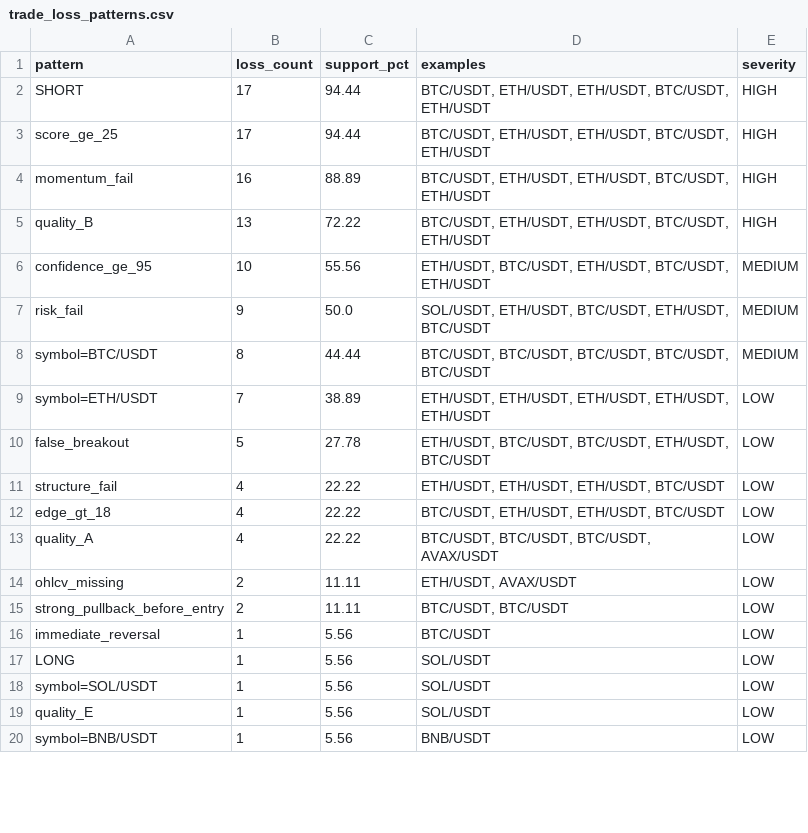
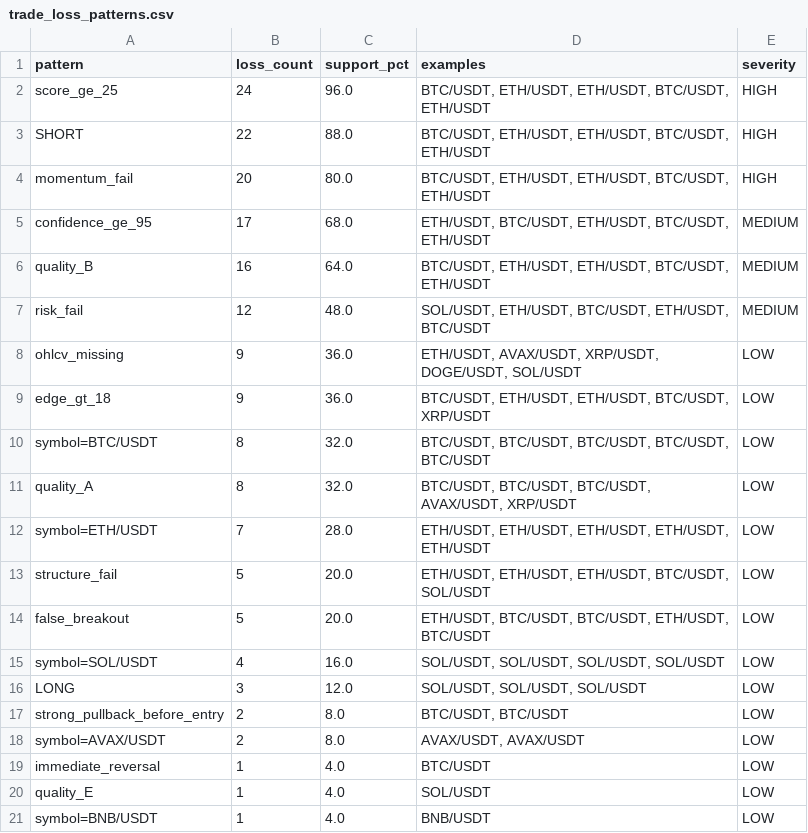
Before and after one commit to jenyademchenko35-web/AITradingAgent, a CSV file: trade_loss_patterns.csv, drawn as a sheet; only a part is shown; the diff covers the shown part only.

```diff
--- a/trade_loss_patterns.csv
+++ b/trade_loss_patterns.csv
@@ -1,20 +1,21 @@
 pattern,loss_count,support_pct,examples,severity
-SHORT,17,94.44,"BTC/USDT, ETH/USDT, ETH/USDT, BTC/USDT, ETH/USDT",HIGH
-score_ge_25,17,94.44,"BTC/USDT, ETH/USDT, ETH/USDT, BTC/USDT, ETH/USDT",HIGH
-momentum_fail,16,88.89,"BTC/USDT, ETH/USDT, ETH/USDT, BTC/USDT, ETH/USDT",HIGH
-quality_B,13,72.22,"BTC/USDT, ETH/USDT, ETH/USDT, BTC/USDT, ETH/USDT",HIGH
-confidence_ge_95,10,55.56,"ETH/USDT, BTC/USDT, ETH/USDT, BTC/USDT, ETH/USDT",MEDIUM
-risk_fail,9,50.0,"SOL/USDT, ETH/USDT, BTC/USDT, ETH/USDT, BTC/USDT",MEDIUM
-symbol=BTC/USDT,8,44.44,"BTC/USDT, BTC/USDT, BTC/USDT, BTC/USDT, BTC/USDT",MEDIUM
-symbol=ETH/USDT,7,38.89,"ETH/USDT, ETH/USDT, ETH/USDT, ETH/USDT, ETH/USDT",LOW
-false_breakout,5,27.78,"ETH/USDT, BTC/USDT, BTC/USDT, ETH/USDT, BTC/USDT",LOW
-structure_fail,4,22.22,"ETH/USDT, ETH/USDT, ETH/USDT, BTC/USDT",LOW
-edge_gt_18,4,22.22,"BTC/USDT, ETH/USDT, ETH/USDT, BTC/USDT",LOW
-quality_A,4,22.22,"BTC/USDT, BTC/USDT, BTC/USDT, AVAX/USDT",LOW
-ohlcv_missing,2,11.11,"ETH/USDT, AVAX/USDT",LOW
-strong_pullback_before_entry,2,11.11,"BTC/USDT, BTC/USDT",LOW
-immediate_reversal,1,5.56,BTC/USDT,LOW
-LONG,1,5.56,SOL/USDT,LOW
-symbol=SOL/USDT,1,5.56,SOL/USDT,LOW
-quality_E,1,5.56,SOL/USDT,LOW
-symbol=BNB/USDT,1,5.56,BNB/USDT,LOW
+score_ge_25,24,96.0,"BTC/USDT, ETH/USDT, ETH/USDT, BTC/USDT, ETH/USDT",HIGH
+SHORT,22,88.0,"BTC/USDT, ETH/USDT, ETH/USDT, BTC/USDT, ETH/USDT",HIGH
+momentum_fail,20,80.0,"BTC/USDT, ETH/USDT, ETH/USDT, BTC/USDT, ETH/USDT",HIGH
+confidence_ge_95,17,68.0,"ETH/USDT, BTC/USDT, ETH/USDT, BTC/USDT, ETH/USDT",MEDIUM
+quality_B,16,64.0,"BTC/USDT, ETH/USDT, ETH/USDT, BTC/USDT, ETH/USDT",MEDIUM
+risk_fail,12,48.0,"SOL/USDT, ETH/USDT, BTC/USDT, ETH/USDT, BTC/USDT",MEDIUM
+ohlcv_missing,9,36.0,"ETH/USDT, AVAX/USDT, XRP/USDT, DOGE/USDT, SOL/USDT",LOW
+edge_gt_18,9,36.0,"BTC/USDT, ETH/USDT, ETH/USDT, BTC/USDT, XRP/USDT",LOW
+symbol=BTC/USDT,8,32.0,"BTC/USDT, BTC/USDT, BTC/USDT, BTC/USDT, BTC/USDT",LOW
+quality_A,8,32.0,"BTC/USDT, BTC/USDT, BTC/USDT, AVAX/USDT, XRP/USDT",LOW
+symbol=ETH/USDT,7,28.0,"ETH/USDT, ETH/USDT, ETH/USDT, ETH/USDT, ETH/USDT",LOW
+structure_fail,5,20.0,"ETH/USDT, ETH/USDT, ETH/USDT, BTC/USDT, SOL/USDT",LOW
+false_breakout,5,20.0,"ETH/USDT, BTC/USDT, BTC/USDT, ETH/USDT, BTC/USDT",LOW
+symbol=SOL/USDT,4,16.0,"SOL/USDT, SOL/USDT, SOL/USDT, SOL/USDT",LOW
+LONG,3,12.0,"SOL/USDT, SOL/USDT, SOL/USDT",LOW
+strong_pullback_before_entry,2,8.0,"BTC/USDT, BTC/USDT",LOW
+symbol=AVAX/USDT,2,8.0,"AVAX/USDT, AVAX/USDT",LOW
+immediate_reversal,1,4.0,BTC/USDT,LOW
+quality_E,1,4.0,SOL/USDT,LOW
+symbol=BNB/USDT,1,4.0,BNB/USDT,LOW
```
Also changed, not shown: 2 added rows and 3 edited cells elsewhere in this file, setup_history_v3.csv, trade_loss_cases.csv, 43 other files.
